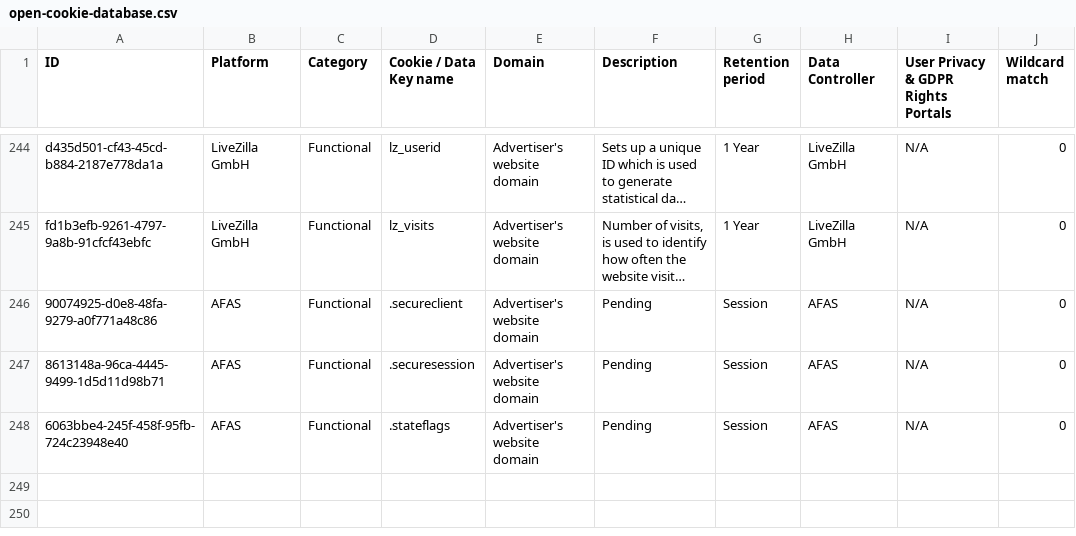
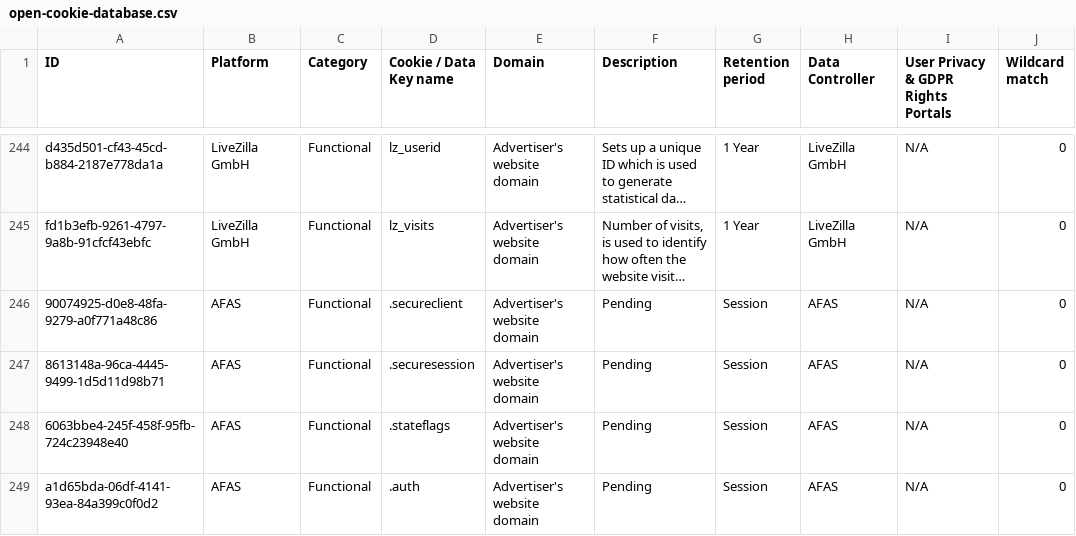
Before and after one commit to jkwakman/Open-Cookie-Database, a CSV file: open-cookie-database.csv, drawn as a sheet; only a part is shown, gaps mark what is left out; long unchanged cells end in …; the diff names each change by its address in the sheet, - before the commit and + after, or states it on an @@ line.

Commit message:
Update open-cookie-database.csv

```diff
--- a/open-cookie-database.csv
+++ b/open-cookie-database.csv
+row 249: a1d65bda-06df-4141-93ea-84a399c0f0d2 | AFAS | Functional | .auth | Advertiser's website domain | Pending | Session | AFAS | N/A | 0
```
